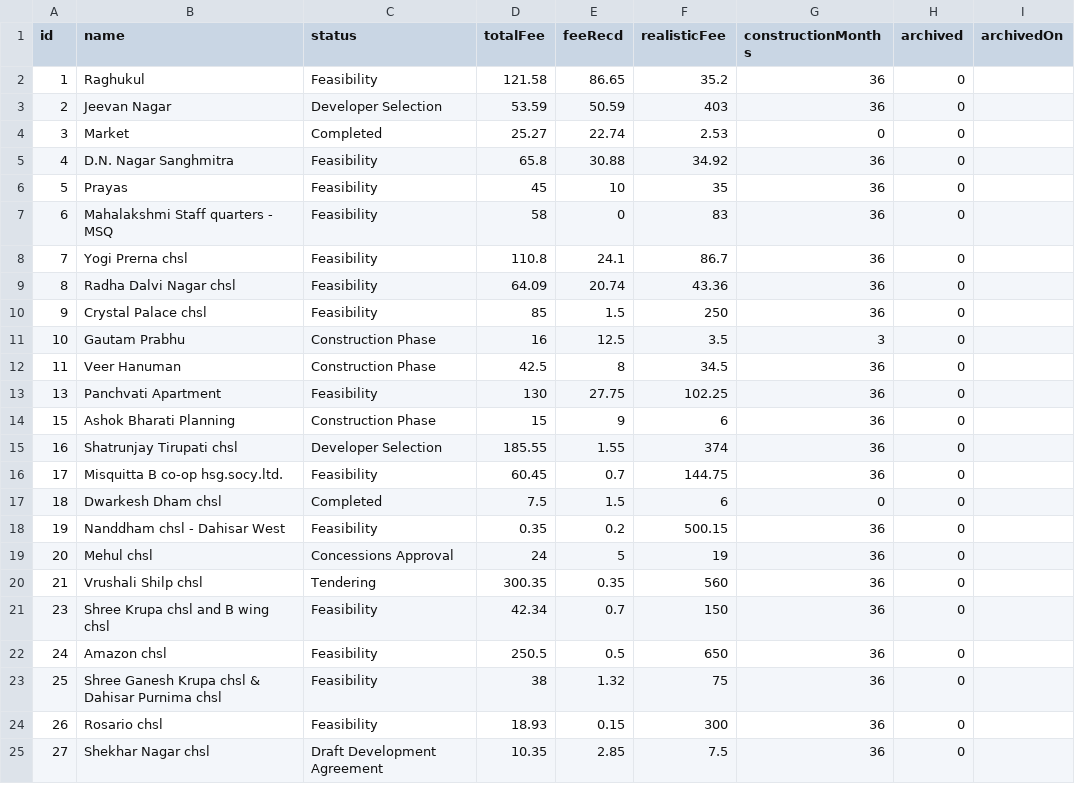
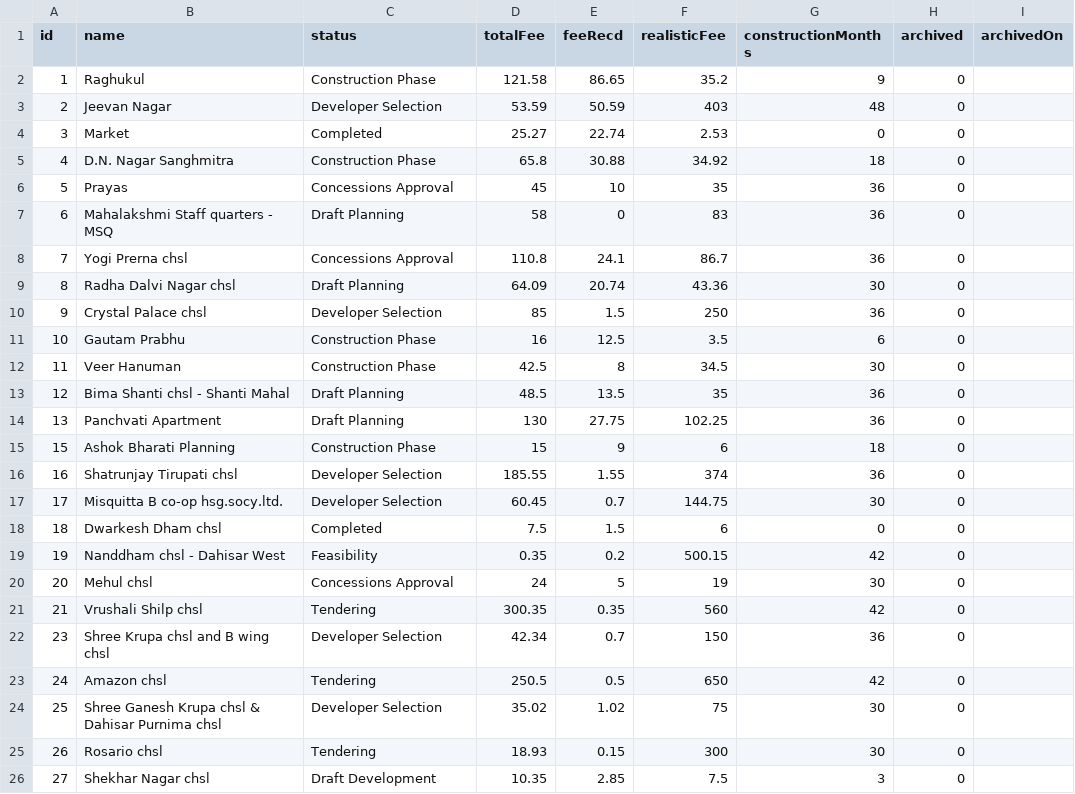
Before and after one commit to architectbharat-png/ABS-Project-Dashboard, a CSV file: projects.csv, drawn as a sheet; only a part is shown; the diff covers the shown part only.

Commit message:
Auto-sync from ABS Project Priority Dashboard

```diff
--- a/projects.csv
+++ b/projects.csv
@@ -1,25 +1,26 @@
 id,name,status,totalFee,feeRecd,realisticFee,constructionMonths,archived,archivedOn
-1,"Raghukul","Feasibility",121.58,86.65,35.2,36,0,
-2,"Jeevan Nagar","Developer Selection",53.59,50.59,403,36,0,
+1,"Raghukul","Construction Phase",121.58,86.65,35.2,9,0,
+2,"Jeevan Nagar","Developer Selection",53.59,50.59,403,48,0,
 3,"Market","Completed",25.27,22.74,2.53,0,0,
-4,"D.N. Nagar Sanghmitra","Feasibility",65.8,30.88,34.92,36,0,
-5,"Prayas","Feasibility",45,10,35,36,0,
-6,"Mahalakshmi Staff quarters - MSQ","Feasibility",58,0,83,36,0,
-7,"Yogi Prerna chsl","Feasibility",110.8,24.1,86.7,36,0,
-8,"Radha Dalvi Nagar chsl","Feasibility",64.09,20.74,43.36,36,0,
-9,"Crystal Palace chsl","Feasibility",85,1.5,250,36,0,
-10,"Gautam Prabhu","Construction Phase",16,12.5,3.5,3,0,
-11,"Veer Hanuman","Construction Phase",42.5,8,34.5,36,0,
-13,"Panchvati Apartment","Feasibility",130,27.75,102.25,36,0,
-15,"Ashok Bharati Planning","Construction Phase",15,9,6,36,0,
+4,"D.N. Nagar Sanghmitra","Construction Phase",65.8,30.88,34.92,18,0,
+5,"Prayas","Concessions Approval",45,10,35,36,0,
+6,"Mahalakshmi Staff quarters - MSQ","Draft Planning",58,0,83,36,0,
+7,"Yogi Prerna chsl","Concessions Approval",110.8,24.1,86.7,36,0,
+8,"Radha Dalvi Nagar chsl","Draft Planning",64.09,20.74,43.36,30,0,
+9,"Crystal Palace chsl","Developer Selection",85,1.5,250,36,0,
+10,"Gautam Prabhu","Construction Phase",16,12.5,3.5,6,0,
+11,"Veer Hanuman","Construction Phase",42.5,8,34.5,30,0,
+12,"Bima Shanti chsl - Shanti Mahal","Draft Planning",48.5,13.5,35,36,0,
+13,"Panchvati Apartment","Draft Planning",130,27.75,102.25,36,0,
+15,"Ashok Bharati Planning","Construction Phase",15,9,6,18,0,
 16,"Shatrunjay Tirupati chsl","Developer Selection",185.55,1.55,374,36,0,
-17,"Misquitta B co-op hsg.socy.ltd.","Feasibility",60.45,0.7,144.75,36,0,
+17,"Misquitta B co-op hsg.socy.ltd.","Developer Selection",60.45,0.7,144.75,30,0,
 18,"Dwarkesh Dham chsl","Completed",7.5,1.5,6,0,0,
-19,"Nanddham chsl - Dahisar West","Feasibility",0.35,0.2,500.15,36,0,
-20,"Mehul chsl","Concessions Approval",24,5,19,36,0,
-21,"Vrushali Shilp chsl","Tendering",300.35,0.35,560,36,0,
-23,"Shree Krupa chsl and B wing chsl","Feasibility",42.34,0.7,150,36,0,
-24,"Amazon chsl","Feasibility",250.5,0.5,650,36,0,
-25,"Shree Ganesh Krupa chsl & Dahisar Purnima chsl","Feasibility",38,1.32,75,36,0,
-26,"Rosario chsl","Feasibility",18.93,0.15,300,36,0,
-27,"Shekhar Nagar chsl","Draft Development Agreement",10.35,2.85,7.5,36,0,
+19,"Nanddham chsl - Dahisar West","Feasibility",0.35,0.2,500.15,42,0,
+20,"Mehul chsl","Concessions Approval",24,5,19,30,0,
+21,"Vrushali Shilp chsl","Tendering",300.35,0.35,560,42,0,
+23,"Shree Krupa chsl and B wing chsl","Developer Selection",42.34,0.7,150,36,0,
+24,"Amazon chsl","Tendering",250.5,0.5,650,42,0,
+25,"Shree Ganesh Krupa chsl & Dahisar Purnima chsl","Developer Selection",35.02,1.02,75,30,0,
+26,"Rosario chsl","Tendering",18.93,0.15,300,30,0,
+27,"Shekhar Nagar chsl","Draft Development",10.35,2.85,7.5,3,0,
```
Also changed, not shown: 1 added row, 2 removed rows and 8 edited cells elsewhere in this file.
